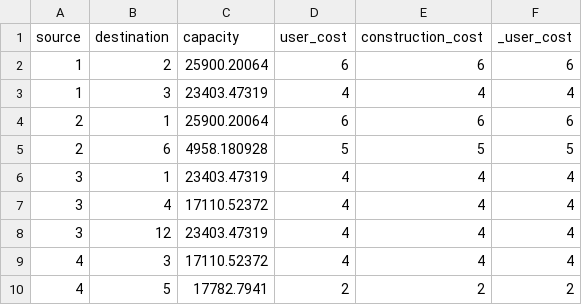
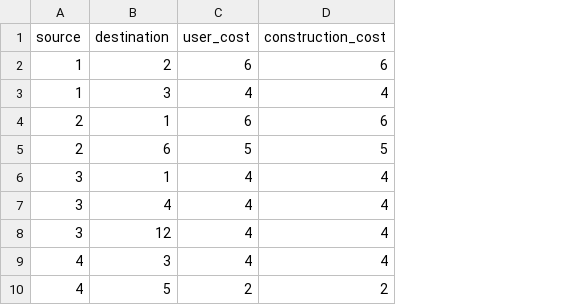
Before and after one commit to joaquinco/bicycle-network-design, a CSV file: instances/sioux-falls/arcs.csv, drawn as a sheet; only a part is shown; the diff names each change by its address in the sheet, - before the commit and + after, or states it on an @@ line.

Commit message:
remove unnecessary data from sioux falls arcs.csv

```diff
--- a/instances/sioux-falls/arcs.csv
+++ b/instances/sioux-falls/arcs.csv
-column C (capacity), rows 2-10: 25900.20064 | 23403.47319 | 25900.20064 | 4958.180928 | 23403.47319 | 17110.52372 | 23403.47319 | 17110.52372 | 17782.7941
-column F (_user_cost), rows 2-10: 6 | 4 | 6 | 5 | 4 | 4 | 4 | 4 | 2
```
